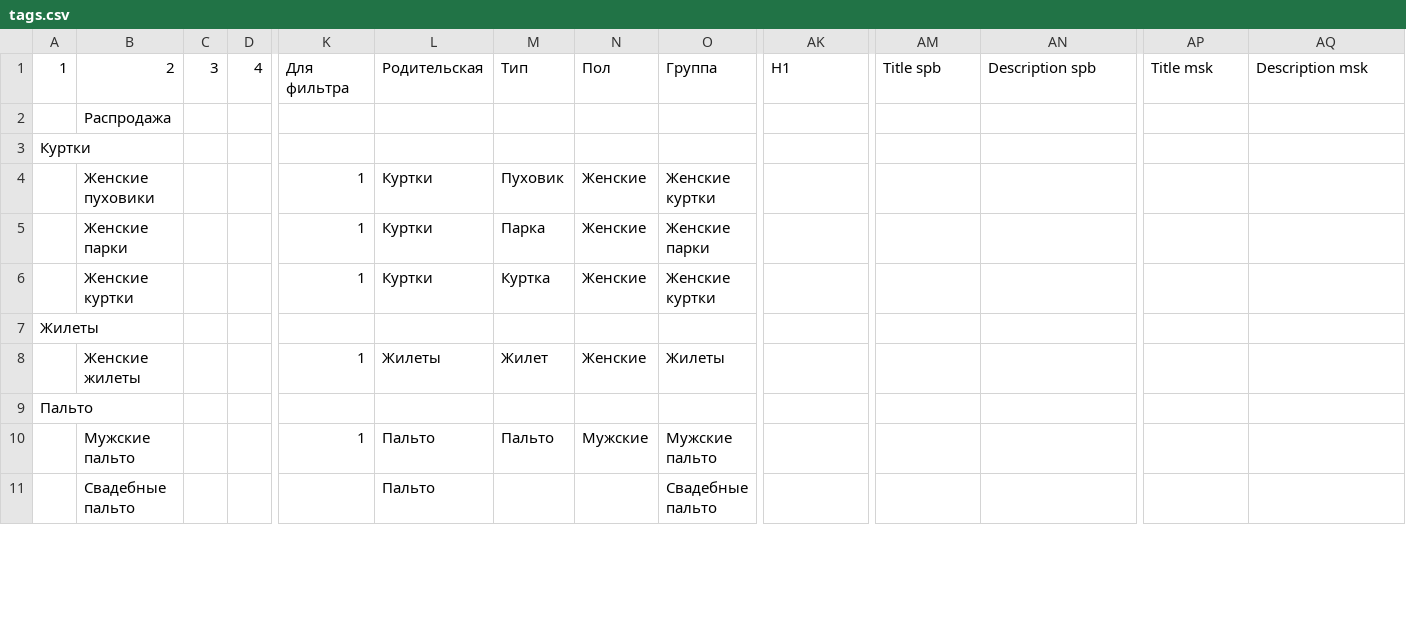
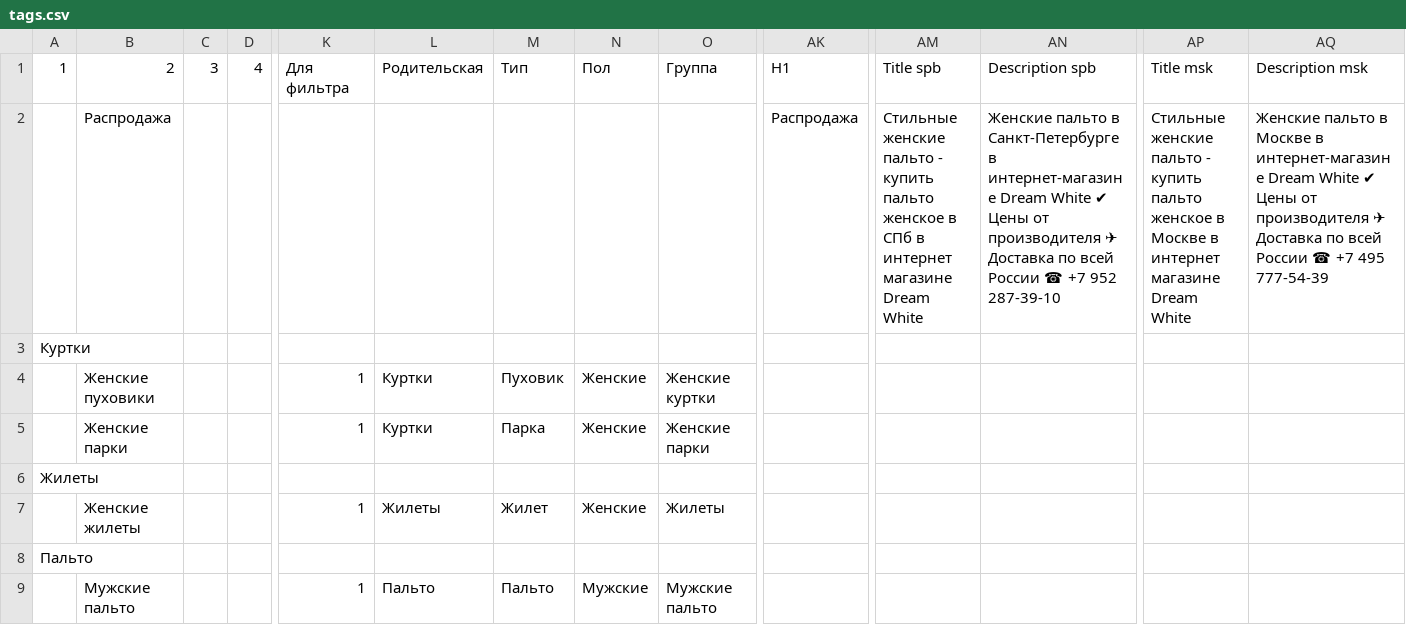
Before and after one commit to tirprox/dreamwhite-etc, a CSV file: sync/assortment/tags/tags.csv, drawn as a sheet; only a part is shown, gaps mark what is left out; the shorter side is filled out with more unchanged rows; removed rows and columns are numbered as before the commit, all else as after; rows hold the shown columns only; the diff names each change by its address in the sheet, - before the commit and + after, or states it on an @@ line.

```diff
--- a/sync/assortment/tags/tags.csv
+++ b/sync/assortment/tags/tags.csv
-row 2:  | Распродажа
+row 2:  | Распродажа |  |  |  |  |  |  |  | Распродажа | Стильные женские пальто - купить пальто женское в СПб в интернет магазине Dream White | Женские пальто в Санкт-Петербурге в интернет-магазине Dream White ✔ Цены от производителя ✈ Доставка по всей России ☎ +7 952 287-39-10 | Стильные женские пальто - купить пальто женское в Москве в интернет магазине Dream White | Женские пальто в Москве в интернет-магазине Dream White ✔ Цены от производителя ✈ Доставка по всей России ☎ +7 495 777-54-39
-row 6:  | Женские куртки |  |  | 1 | Куртки | Куртка | Женские | Женские куртки
```
Also changed, not shown: 8 other files.
